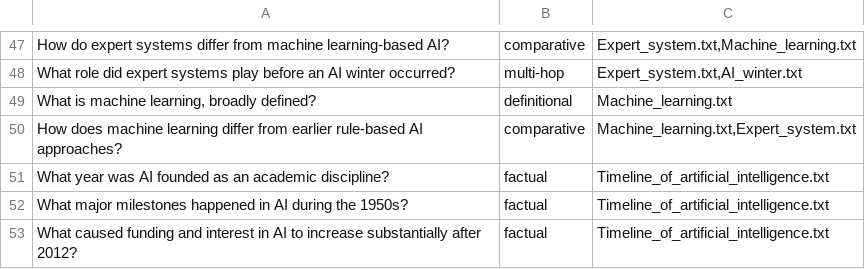
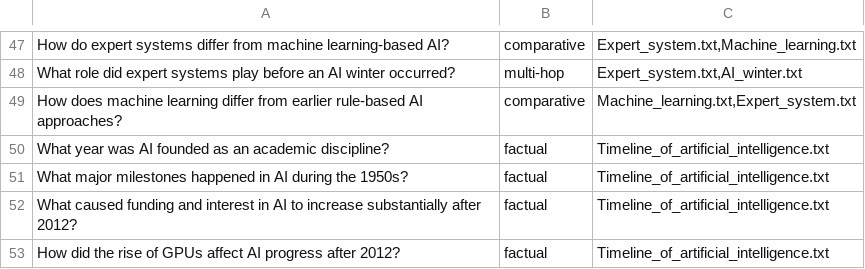
Before and after one commit to jonsnow273/TrustRAG, a CSV file: data/questions.csv, drawn as a sheet; only a part is shown, gaps mark what is left out; the shorter side is filled out with more unchanged rows; the diff names each change by its address in the sheet, - before the commit and + after, or states it on an @@ line.

```diff
--- a/data/questions.csv
+++ b/data/questions.csv
-row 49: What is machine learning, broadly defined? | definitional | Machine_learning.txt
```
Also changed, not shown: data/labeled_questions.csv.
